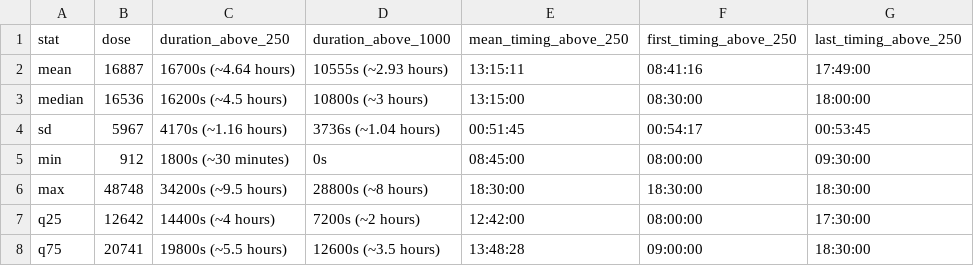
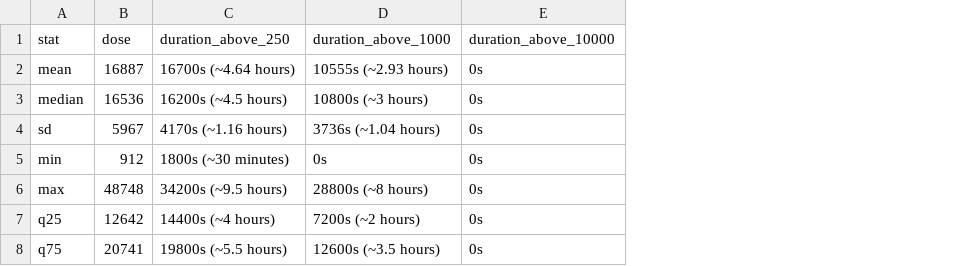
Before and after one commit to tscnlab/TabandehEtAl_npjBiolTimingSleep_2026, a CSV file: results/tables/LightLogR/metrics/naive_indoor_melanopic.csv, drawn as a sheet; removed rows and columns are numbered as before the commit, all else as after; the diff names each change by its address in the sheet, - before the commit and + after, or states it on an @@ line.

```diff
--- a/results/tables/LightLogR/metrics/naive_indoor_melanopic.csv
+++ b/results/tables/LightLogR/metrics/naive_indoor_melanopic.csv
-column E (mean_timing_above_250), rows 2-8: 13:15:11 | 13:15:00 | 00:51:45 | 08:45:00 | 18:30:00 | 12:42:00 | 13:48:28
-column F (first_timing_above_250), rows 2-8: 08:41:16 | 08:30:00 | 00:54:17 | 08:00:00 | 18:30:00 | 08:00:00 | 09:00:00
-column G (last_timing_above_250), rows 2-8: 17:49:00 | 18:00:00 | 00:53:45 | 09:30:00 | 18:30:00 | 17:30:00 | 18:30:00
+column E (duration_above_10000), rows 2-8: all 0s
```
Also changed, not shown: results/tables/LightLogR/metrics/location_restricted_melanopic_numeric.csv, results/tables/LightLogR/metrics/naive_indoor_melanopic_numeric.csv, 43 other files.
